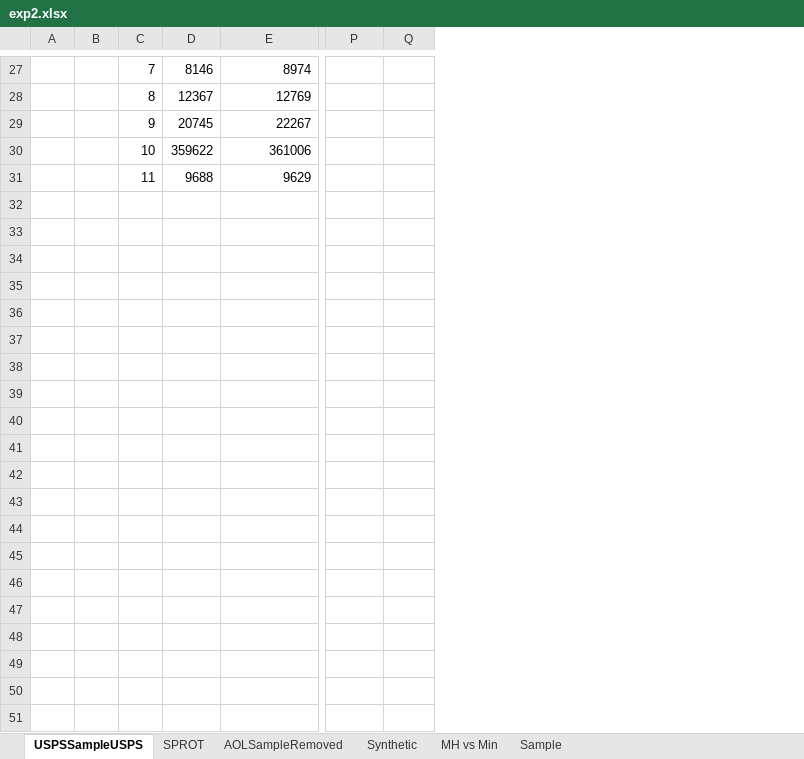
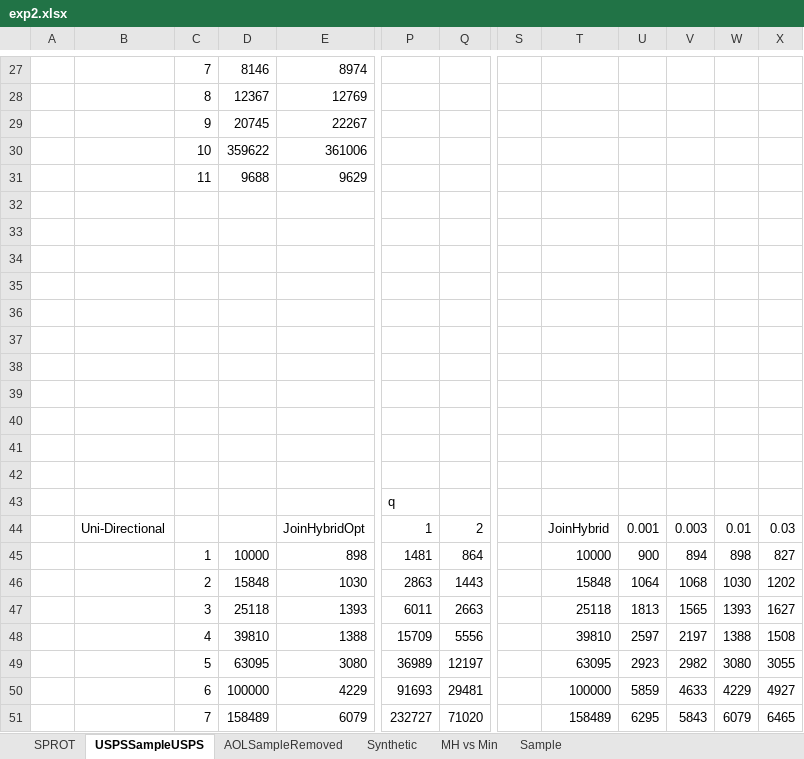
Before and after one commit to skh11720/string_synonyms-code, an Excel workbook: exp/exp2.xlsx, sheet USPSSampleUSPS, drawn as a sheet; only a part is shown, gaps mark what is left out; values as stored, in another font and other column widths than the file's, no borders; charts and pictures not drawn; removed rows and columns are numbered as before the commit, all else as after; rows hold the shown columns only; the diff covers the shown part only; the diff names each change by its address in the sheet, - before the commit and + after, or states it on an @@ line.

```diff
--- a/exp/exp2.xlsx (sheet USPSSampleUSPS)
+++ b/exp/exp2.xlsx (sheet USPSSampleUSPS)
@@ sheet tab order changed: SPROT | USPSSampleUSPS | AOLSampleRemoved | Synthetic | MH vs Min | Sample @@
-column B, empty
+column B, empty
+column S, empty
+column T, empty
+column U, empty
+column V, empty
+column W, empty
+column X, empty
+row 32: (empty)
+row 33: (empty)
+row 34: (empty)
+row 35: (empty)
+row 36: (empty)
+row 37: (empty)
+row 38: (empty)
+row 39: (empty)
+row 40: (empty)
+row 41: (empty)
+row 42: (empty)
+row 43:  |  |  |  |  | q
+row 44:  | Uni-Directional |  |  | JoinHybridOpt | 1 | 2 |  | JoinHybrid | 0.001 | 0.003 | 0.01 | 0.03
+row 45:  |  | 1 | 10000 | 898 | 1481 | 864 |  | 10000 | 900 | 894 | 898 | 827
+row 46:  |  | 2 | 15848 | 1030 | 2863 | 1443 |  | 15848 | 1064 | 1068 | 1030 | 1202
+row 47:  |  | 3 | 25118 | 1393 | 6011 | 2663 |  | 25118 | 1813 | 1565 | 1393 | 1627
+row 48:  |  | 4 | 39810 | 1388 | 15709 | 5556 |  | 39810 | 2597 | 2197 | 1388 | 1508
+row 49:  |  | 5 | 63095 | 3080 | 36989 | 12197 |  | 63095 | 2923 | 2982 | 3080 | 3055
+row 50:  |  | 6 | 100000 | 4229 | 91693 | 29481 |  | 100000 | 5859 | 4633 | 4229 | 4927
+row 51:  |  | 7 | 158489 | 6079 | 232727 | 71020 |  | 158489 | 6295 | 5843 | 6079 | 6465
```
Also changed, not shown: 19 added rows elsewhere in this sheet, sheet SPROT, sheet AOLSampleRemoved, sheet Synthetic, charts or pictures, 1 other file.
